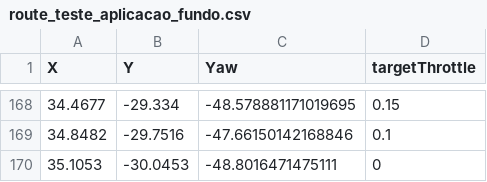
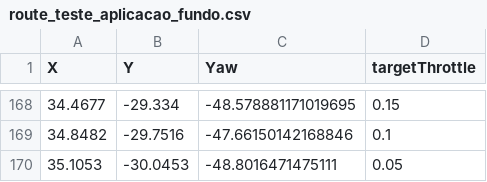
Before and after one commit to rbakerbotelho/AMR_tramontina, a CSV file: 03_Design/Routes/route_teste_aplicacao_fundo.csv, drawn as a sheet; only a part is shown, gaps mark what is left out.

```diff
--- a/03_Design/Routes/route_teste_aplicacao_fundo.csv
+++ b/03_Design/Routes/route_teste_aplicacao_fundo.csv
@@ -169,2 +169,2 @@ X,Y,Yaw,targetThrottle
 34.8482,-29.7516,-47.66150142168846,0.1
-35.1053,-30.0453,-48.8016471475111,0
+35.1053,-30.0453,-48.8016471475111,0.05
```
Also changed, not shown: 21 other files.
